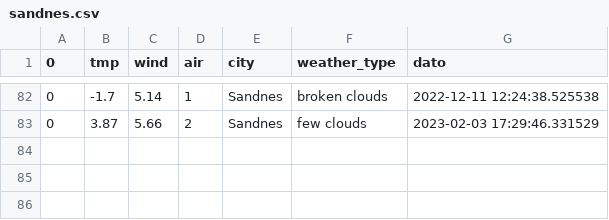
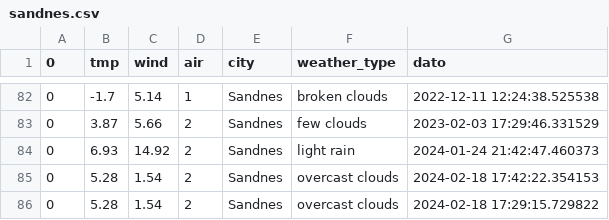
Before and after one commit to Panzerjan/weather, a CSV file: files/weather/sandnes.csv, drawn as a sheet; only a part is shown, gaps mark what is left out.

```diff
--- a/files/weather/sandnes.csv
+++ b/files/weather/sandnes.csv
@@ -83 +83,4 @@
 0,3.87,5.66,2,Sandnes,few clouds,2023-02-03 17:29:46.331529
+0,6.93,14.92,2,Sandnes,light rain,2024-01-24 21:42:47.460373
+0,5.28,1.54,2,Sandnes,overcast clouds,2024-02-18 17:42:22.354153
+0,5.28,1.54,2,Sandnes,overcast clouds,2024-02-18 17:29:15.729822
```
Also changed, not shown: 15 other files.
